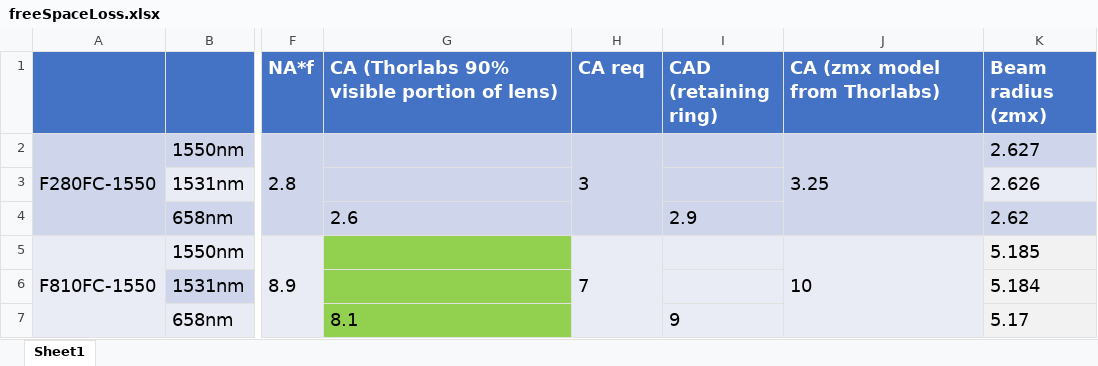
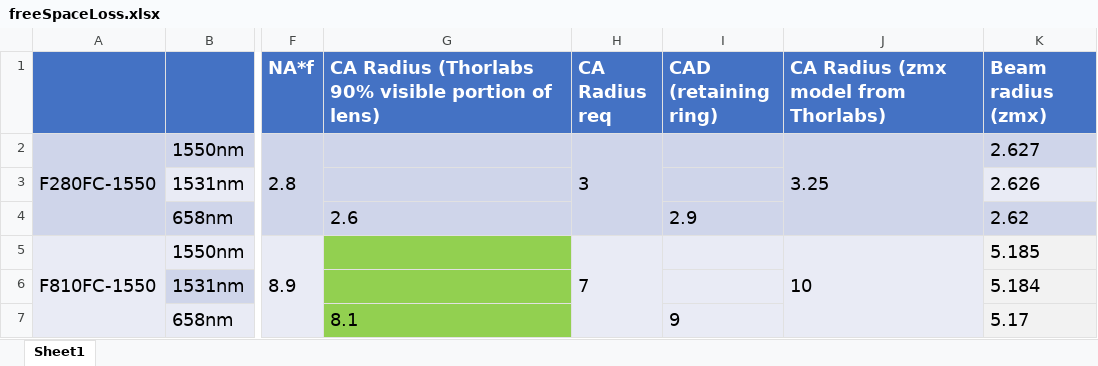
Before and after one commit to bxin/gmtScratchBook, an Excel workbook: freeSpaceLoss.xlsx, sheet Sheet1, drawn as a sheet; only a part is shown, gaps mark what is left out; values as stored, in another font and other column widths than the file's, no borders; the diff names each change by its address in the sheet, - before the commit and + after, or states it on an @@ line.

```diff
--- a/freeSpaceLoss.xlsx (sheet Sheet1)
+++ b/freeSpaceLoss.xlsx (sheet Sheet1)
-G1: CA (Thorlabs 90% visible portion of lens)
+G1: CA Radius (Thorlabs 90% visible portion of lens)
-H1: CA req
+H1: CA Radius req
-J1: CA (zmx model from Thorlabs)
+J1: CA Radius (zmx model from Thorlabs)
```
Also changed, not shown: 1 other file.
